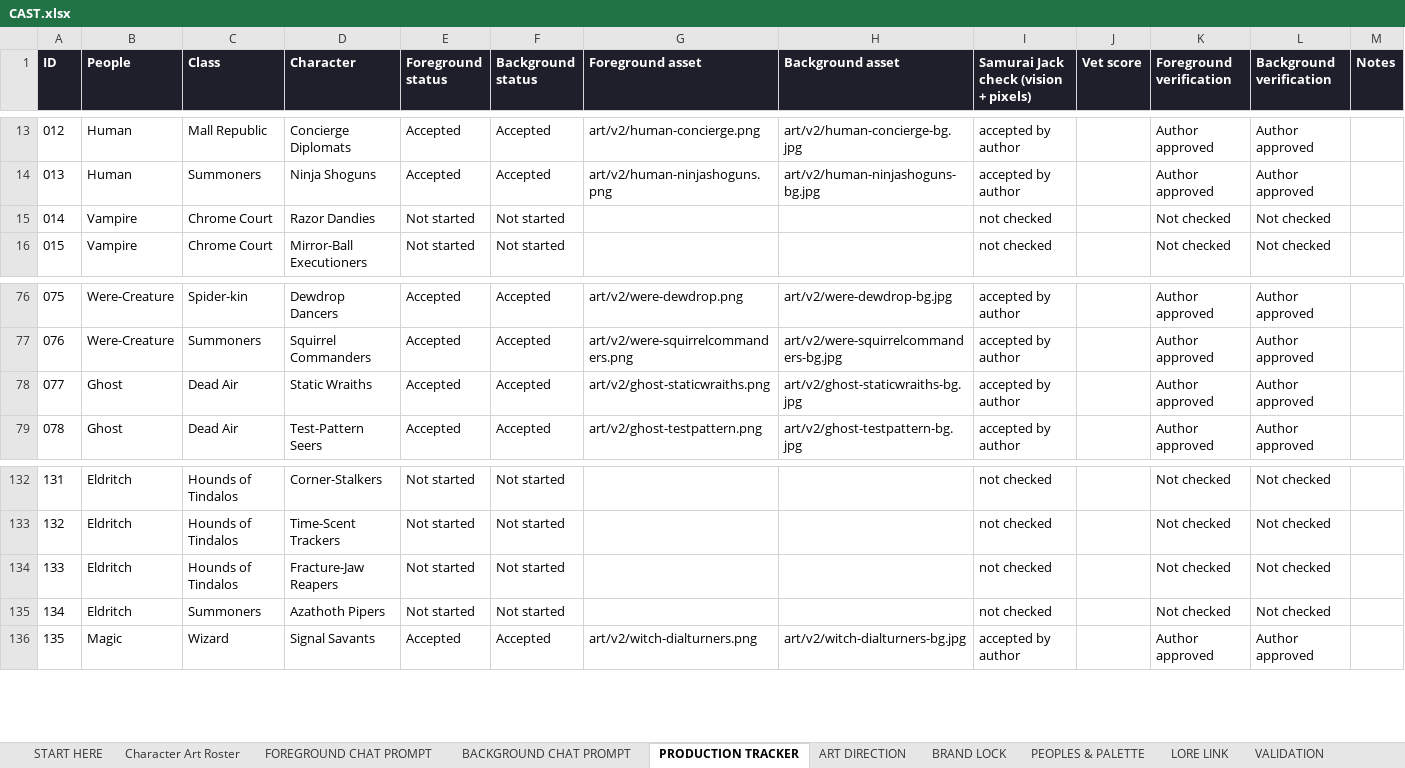
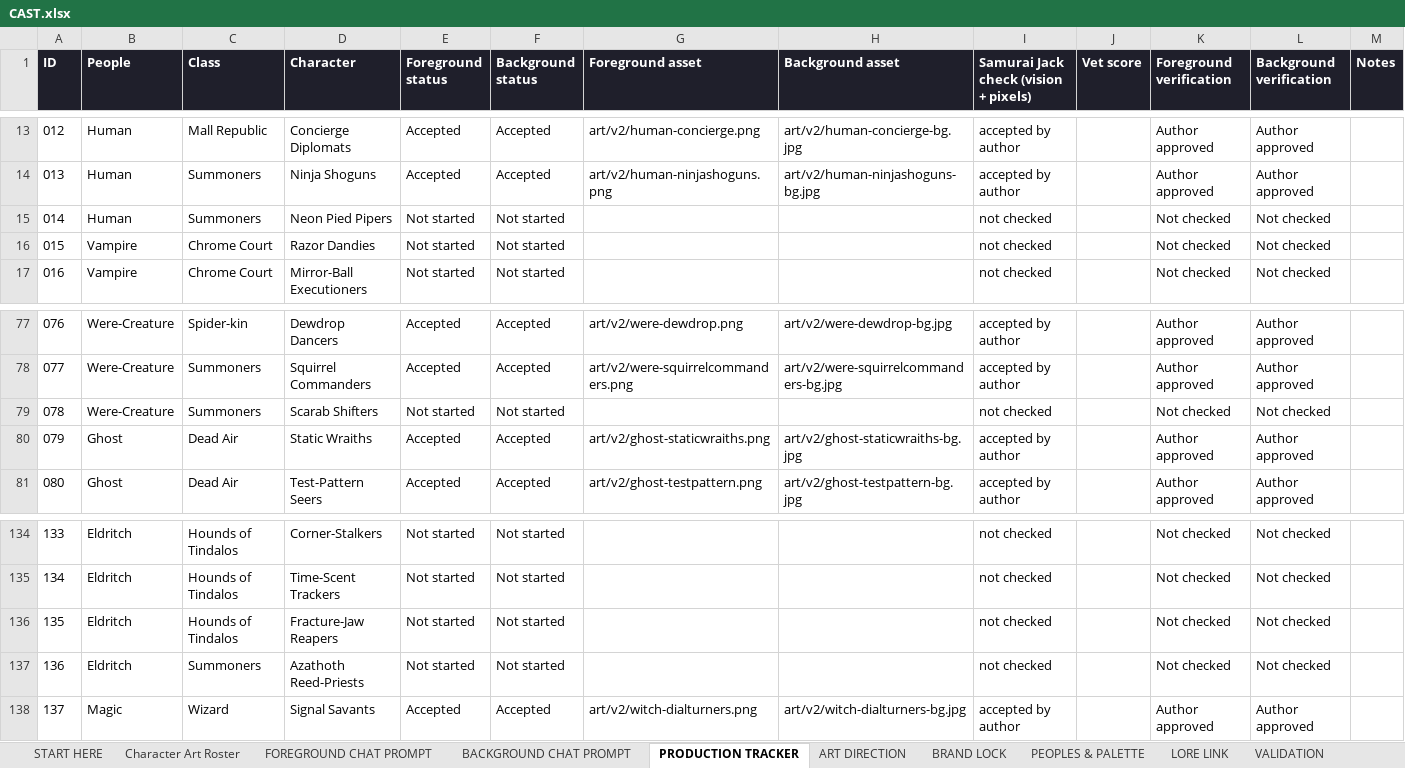
Before and after one commit to JHGruver/NewerDarkAges, an Excel workbook: CAST.xlsx, sheet PRODUCTION TRACKER, drawn as a sheet; only a part is shown, gaps mark what is left out; values as stored, in another font and other column widths than the file's, no borders; conditional formats not drawn; addresses are those after the commit; the diff names each change by its address in the sheet, - before the commit and + after, or states it on an @@ line.

```diff
--- a/CAST.xlsx (sheet PRODUCTION TRACKER)
+++ b/CAST.xlsx (sheet PRODUCTION TRACKER)
+row 15: 014 | Human | Summoners | Neon Pied Pipers | Not started | Not started |  |  | not checked |  | Not checked | Not checked
@@ column A (ID) renumbered from row 16 down @@
+row 79: 078 | Were-Creature | Summoners | Scarab Shifters | Not started | Not started |  |  | not checked |  | Not checked | Not checked
-D137 (Character): Azathoth Pipers
+D137 (Character): Azathoth Reed-Priests
```
Also changed, not shown: sheet Character Art Roster, sheet PEOPLES & PALETTE, sheet VALIDATION, sheet START HERE, 15 other files.
